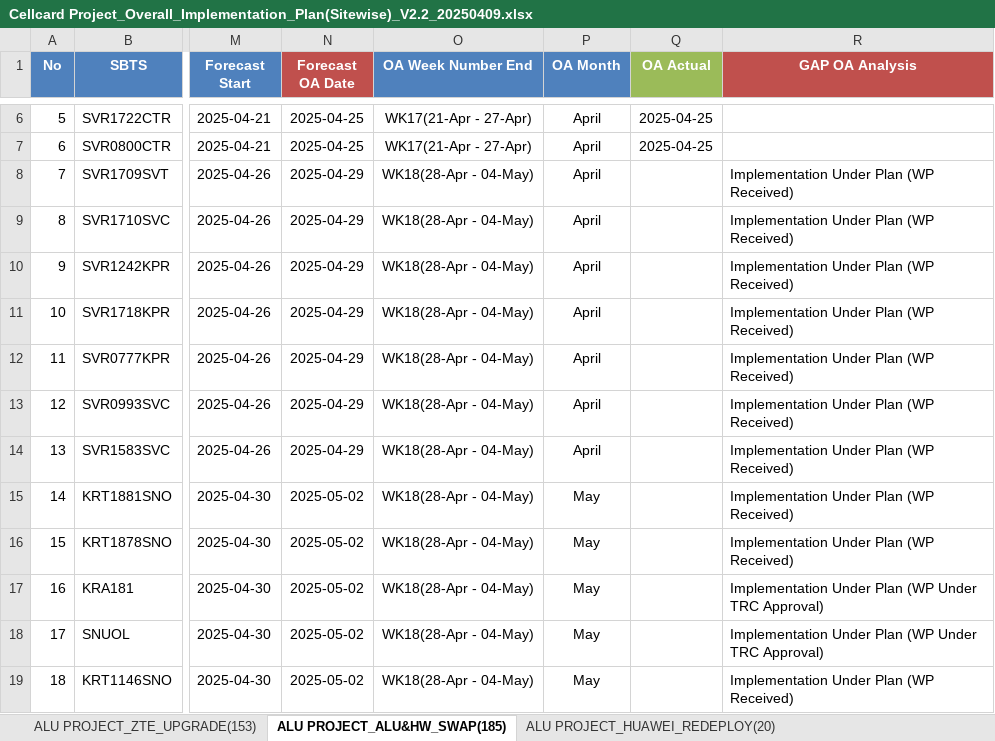
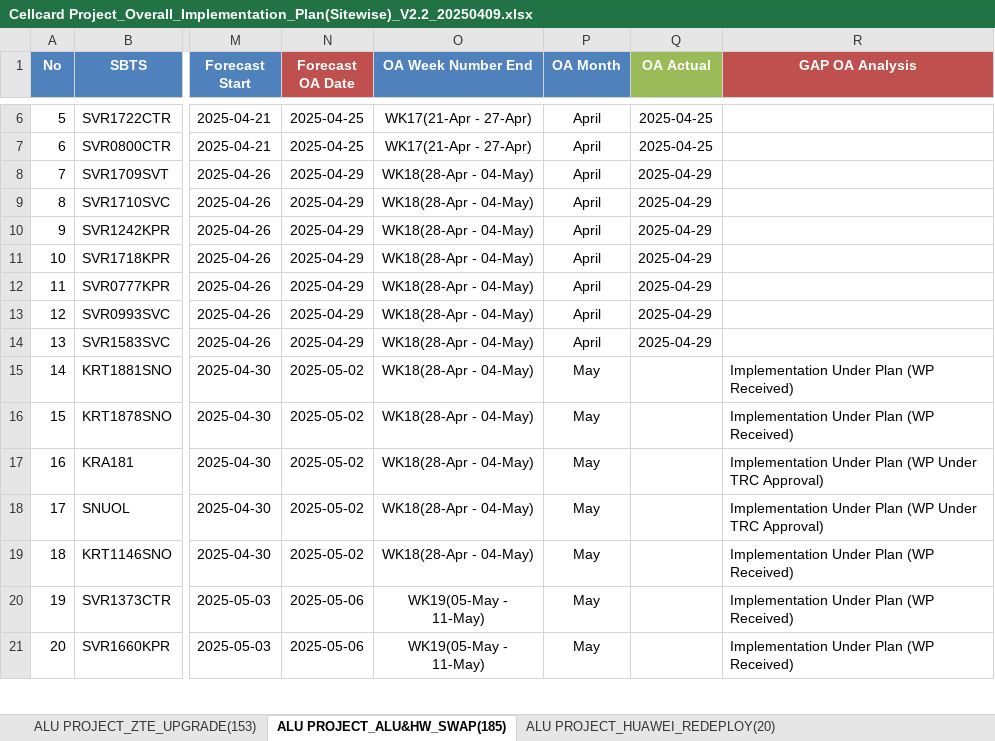
Before and after one commit to sonchanvathana/streamlit-app, an Excel workbook: Cellcard Project_Overall_Implementation_Plan(Sitewise)_V2.2_20250409.xlsx, sheet ALU PROJECT_ALU&HW_SWAP(185), drawn as a sheet; only a part is shown, gaps mark what is left out; the shorter side is filled out with more unchanged rows; values as stored, in another font and other column widths than the file's, no borders; the diff names each change by its address in the sheet, - before the commit and + after, or states it on an @@ line.

```diff
--- a/Cellcard Project_Overall_Implementation_Plan(Sitewise)_V2.2_20250409.xlsx (sheet ALU PROJECT_ALU&HW_SWAP(185))
+++ b/Cellcard Project_Overall_Implementation_Plan(Sitewise)_V2.2_20250409.xlsx (sheet ALU PROJECT_ALU&HW_SWAP(185))
-Q8:Q14 (OA Actual): (empty)
+Q8:Q14 (OA Actual): 2025-04-29
-R8:R14 (GAP OA Analysis): Implementation Under Plan (WP Received)
+R8:R14 (GAP OA Analysis): (empty)
```
Also changed, not shown: sheet ALU PROJECT_ZTE_UPGRADE(153), 1 other file.
